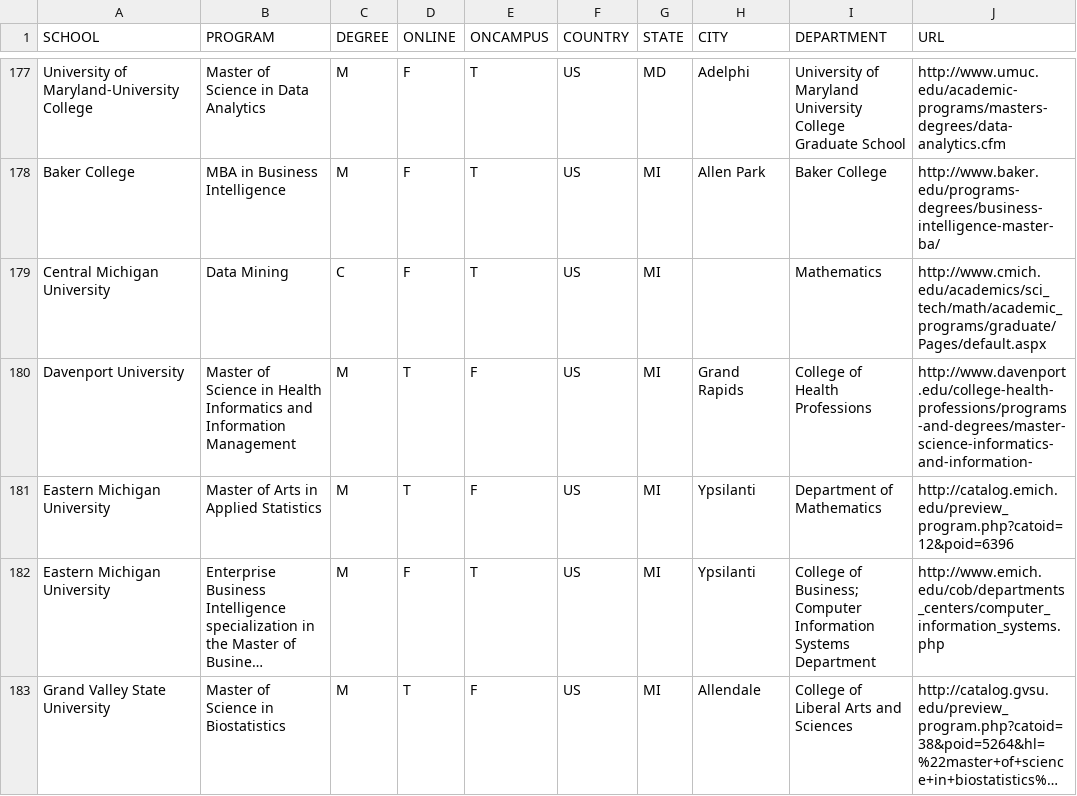
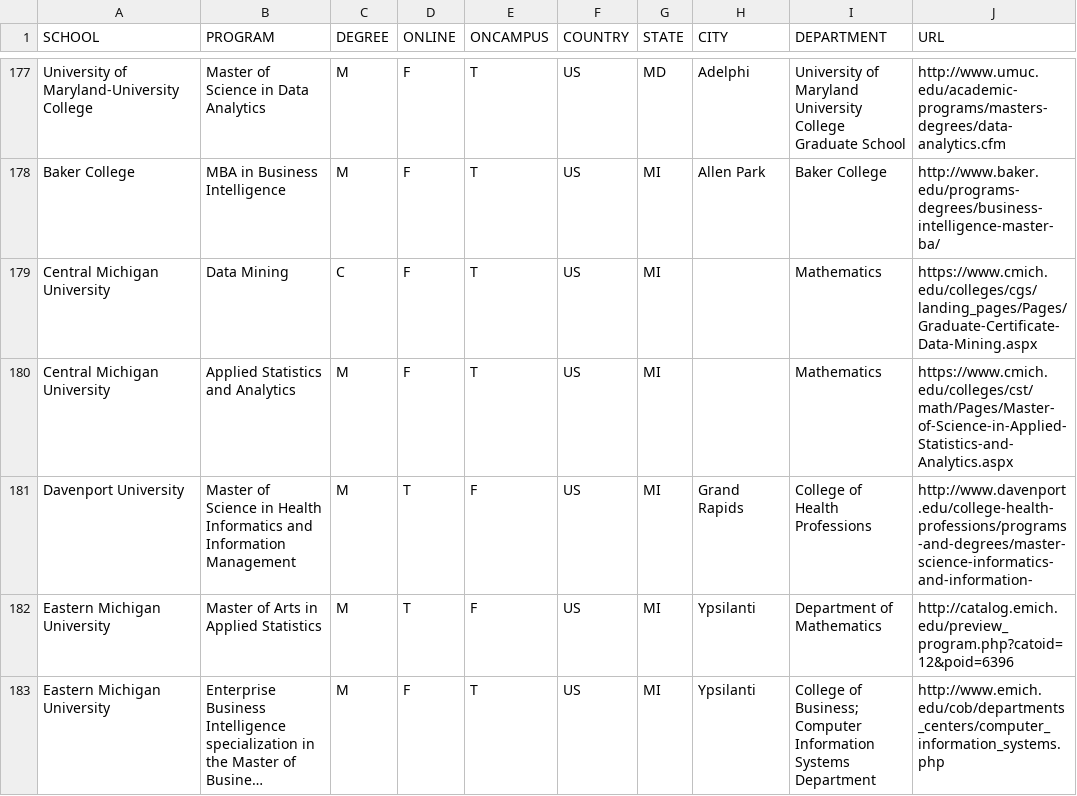
Before and after one commit to ryanswanstrom/awesome-datascience-colleges, a CSV file: data_science_colleges.csv, drawn as a sheet; only a part is shown, gaps mark what is left out; the shorter side is filled out with more unchanged rows; long unchanged cells end in ….

Commit message:
adding CMU applied stats program

```diff
--- a/data_science_colleges.csv
+++ b/data_science_colleges.csv
@@ -178,3 +178,4 @@ University of Maryland-University College,Master of Science in Data Analytics,M,
 Baker College,MBA in Business Intelligence,M,F,T,US,MI,Allen Park,Baker College,http://www.baker.edu/programs-degrees/business-intelligence-master-ba/
-Central Michigan University,Data Mining,C,F,T,US,MI,,Mathematics,http://www.cmich.edu/academics/sci_tech/math/academic_programs/graduate/Pages/default.aspx
+Central Michigan University,Data Mining,C,F,T,US,MI,,Mathematics,https://www.cmich.edu/colleges/cgs/landing_pages/Pages/Graduate-Certificate-Data-Mining.aspx
+Central Michigan University,Applied Statistics and Analytics,M,F,T,US,MI,,Mathematics,https://www.cmich.edu/colleges/cst/math/Pages/Master-of-Science-in-Applied-Statistics-and-Analytics.aspx
 Davenport University,Master of Science in Health Informatics and Information Management,M,T,F,US,MI,Grand Rapids,College of Health Professions,http://www.davenport.edu/college-health-professions/programs-and-degrees/master-science-informatics-and-information-
```
